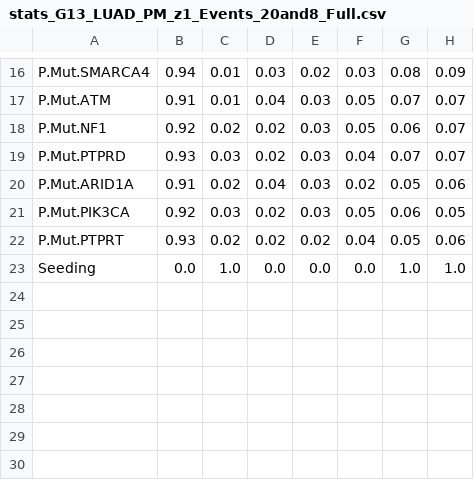
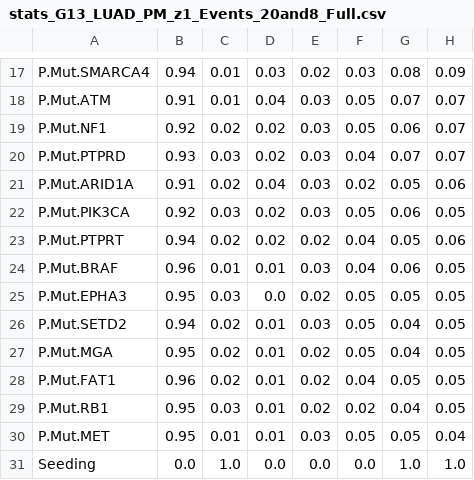
Before and after one commit to cbg-ethz/metMHN, a CSV file: data/luad/stats_G13_LUAD_PM_z1_Events_20and8_Full.csv, drawn as a sheet; only a part is shown, gaps mark what is left out; the diff covers the shown part only.

```diff
--- a/data/luad/stats_G13_LUAD_PM_z1_Events_20and8_Full.csv
+++ b/data/luad/stats_G13_LUAD_PM_z1_Events_20and8_Full.csv
@@ -21,3 +22,10 @@ P.Mut.ARID1A,0.91,0.02,0.04,0.03,0.02,0.05,0.06
 P.Mut.PIK3CA,0.92,0.03,0.02,0.03,0.05,0.06,0.05
-P.Mut.PTPRT,0.93,0.02,0.02,0.02,0.04,0.05,0.06
+P.Mut.PTPRT,0.94,0.02,0.02,0.02,0.04,0.05,0.06
+P.Mut.BRAF,0.96,0.01,0.01,0.03,0.04,0.06,0.05
+P.Mut.EPHA3,0.95,0.03,0.0,0.02,0.05,0.05,0.05
+P.Mut.SETD2,0.94,0.02,0.01,0.03,0.05,0.04,0.05
+P.Mut.MGA,0.95,0.02,0.01,0.02,0.05,0.04,0.05
+P.Mut.FAT1,0.96,0.02,0.01,0.02,0.04,0.05,0.05
+P.Mut.RB1,0.95,0.03,0.01,0.02,0.02,0.04,0.05
+P.Mut.MET,0.95,0.01,0.01,0.03,0.05,0.05,0.04
 Seeding,0.0,1.0,0.0,0.0,0.0,1.0,1.0
```
Also changed, not shown: 1 added row and 25 edited cells elsewhere in this file, 3 other files.
